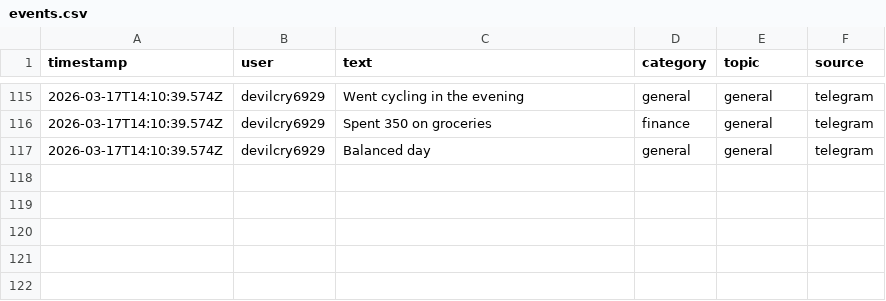
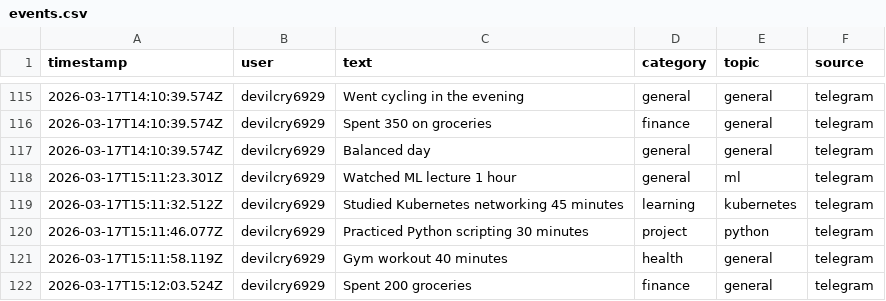
Before and after one commit to talpadeavi03/learning-bot, a CSV file: data/raw/events.csv, drawn as a sheet; only a part is shown, gaps mark what is left out; the diff names each change by its address in the sheet, - before the commit and + after, or states it on an @@ line.

```diff
--- a/data/raw/events.csv
+++ b/data/raw/events.csv
+row 118: 2026-03-17T15:11:23.301Z | devilcry6929 | Watched ML lecture 1 hour | general | ml | telegram
+row 119: 2026-03-17T15:11:32.512Z | devilcry6929 | Studied Kubernetes networking 45 minutes | learning | kubernetes | telegram
+row 120: 2026-03-17T15:11:46.077Z | devilcry6929 | Practiced Python scripting 30 minutes | project | python | telegram
+row 121: 2026-03-17T15:11:58.119Z | devilcry6929 | Gym workout 40 minutes | health | general | telegram
+row 122: 2026-03-17T15:12:03.524Z | devilcry6929 | Spent 200 groceries | finance | general | telegram
```
